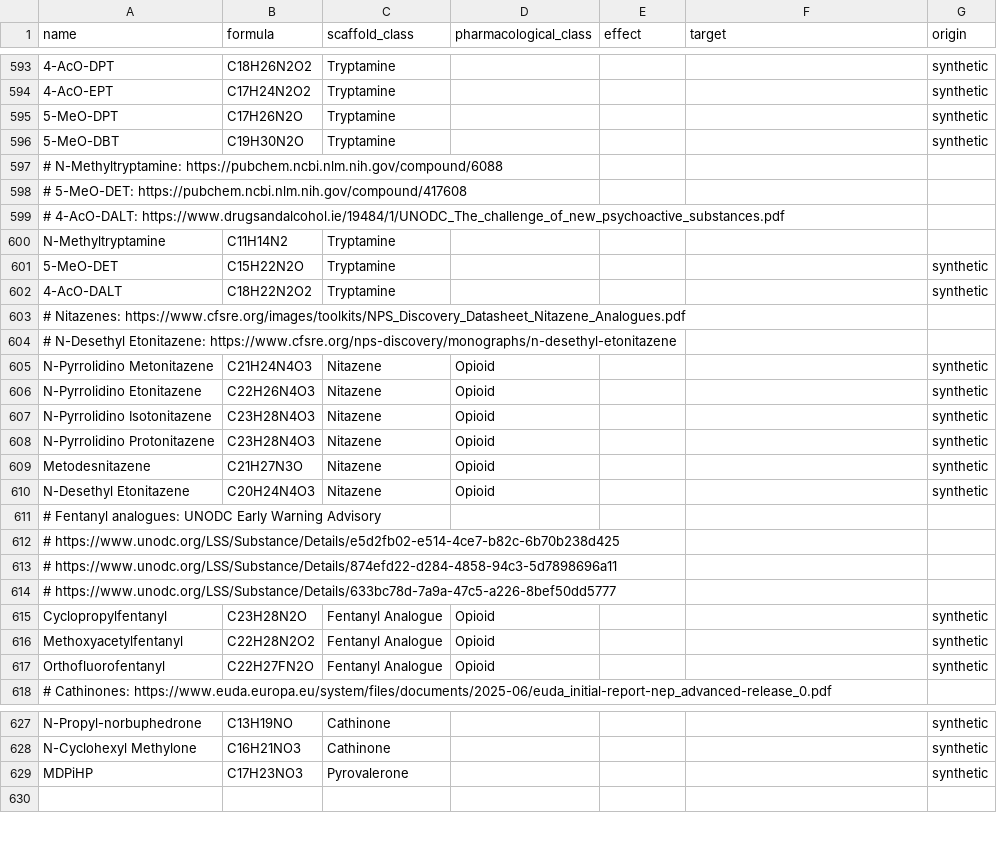
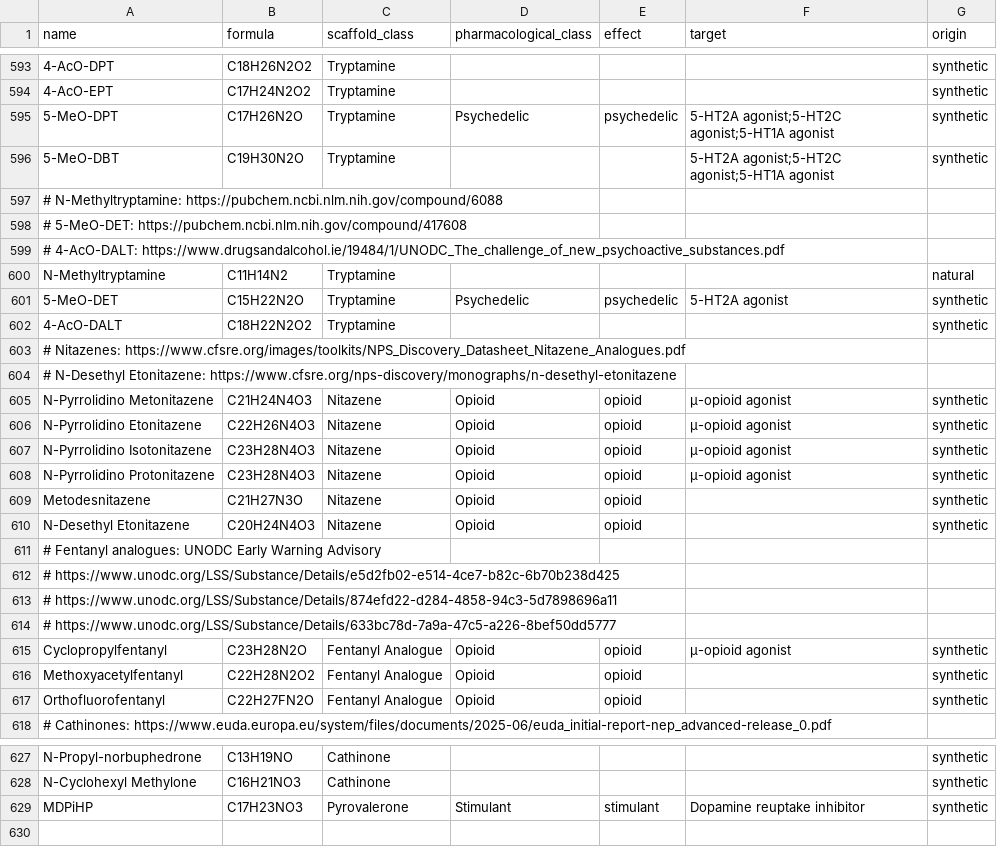
Before and after one commit to uberfap/compounds, a CSV file: data/catalogue/compounds.csv, drawn as a sheet; only a part is shown, gaps mark what is left out; the diff covers the shown part only; the diff names each change by its address in the sheet, - before the commit and + after, or states it on an @@ line.

```diff
--- a/data/catalogue/compounds.csv
+++ b/data/catalogue/compounds.csv
-D595 (pharmacological_class): (empty)
+D595 (pharmacological_class): Psychedelic
-E595 (effect): (empty)
+E595 (effect): psychedelic
-F595:F596 (target): (empty)
+F595:F596 (target): 5-HT2A agonist;5-HT2C agonist;5-HT1A agonist
-G600 (origin): (empty)
+G600 (origin): natural
-D601 (pharmacological_class): (empty)
+D601 (pharmacological_class): Psychedelic
-E601 (effect): (empty)
+E601 (effect): psychedelic
-F601 (target): (empty)
+F601 (target): 5-HT2A agonist
-E605:E610 (effect): (empty)
+E605:E610 (effect): opioid
-F605:F608 (target): (empty)
+F605:F608 (target): μ-opioid agonist
-E615:E617 (effect): (empty)
+E615:E617 (effect): opioid
-F615 (target): (empty)
+F615 (target): μ-opioid agonist
-D629 (pharmacological_class): (empty)
+D629 (pharmacological_class): Stimulant
-E629 (effect): (empty)
+E629 (effect): stimulant
-F629 (target): (empty)
+F629 (target): Dopamine reuptake inhibitor
```
Also changed, not shown: 21 added rows and 41 edited cells elsewhere in this file.
